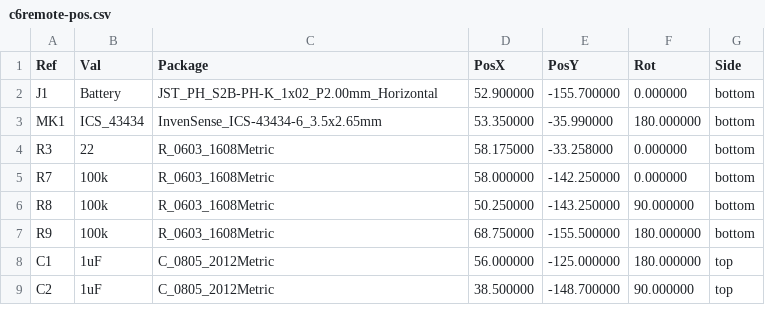
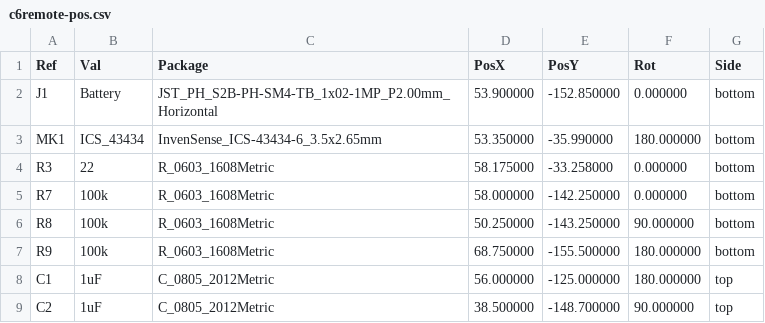
Before and after one commit to landonr/homething-c6, a CSV file: c6remote-kicad/export/c6remote-pos.csv, drawn as a sheet; only a part is shown.

```diff
--- a/c6remote-kicad/export/c6remote-pos.csv
+++ b/c6remote-kicad/export/c6remote-pos.csv
@@ -1,3 +1,3 @@
 Ref,Val,Package,PosX,PosY,Rot,Side
-"J1","Battery","JST_PH_S2B-PH-K_1x02_P2.00mm_Horizontal",52.900000,-155.700000,0.000000,bottom
+"J1","Battery","JST_PH_S2B-PH-SM4-TB_1x02-1MP_P2.00mm_Horizontal",53.900000,-152.850000,0.000000,bottom
 "MK1","ICS_43434","InvenSense_ICS-43434-6_3.5x2.65mm",53.350000,-35.990000,180.000000,bottom
```
Also changed, not shown: c6remote-kicad/export/c6remote-bom.csv, 23 other files.
